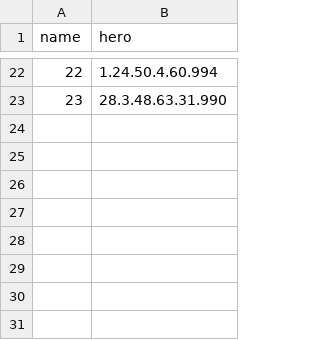
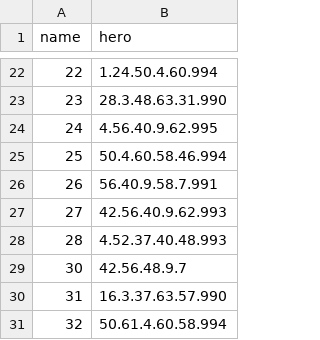
Before and after one commit to gyume2021/gyume2021.github.io, a CSV file: team-counter/herowars-log.csv, drawn as a sheet; only a part is shown, gaps mark what is left out.

Commit message:
add new teams

```diff
--- a/team-counter/herowars-log.csv
+++ b/team-counter/herowars-log.csv
@@ -23 +23,9 @@ name,hero
 23,28.3.48.63.31.990
+24,4.56.40.9.62.995
+25,50.4.60.58.46.994
+26,56.40.9.58.7.991
+27,42.56.40.9.62.993
+28,4.52.37.40.48.993
+30,42.56.48.9.7
+31,16.3.37.63.57.990
+32,50.61.4.60.58.994
```
Also changed, not shown: 17 other files.
